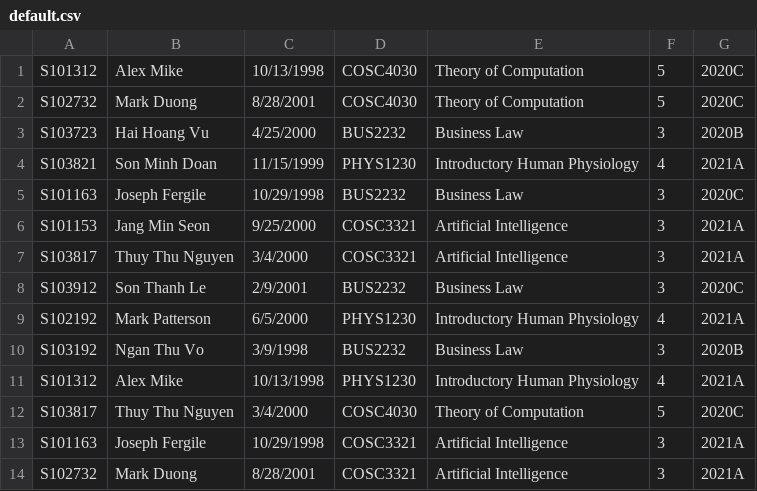
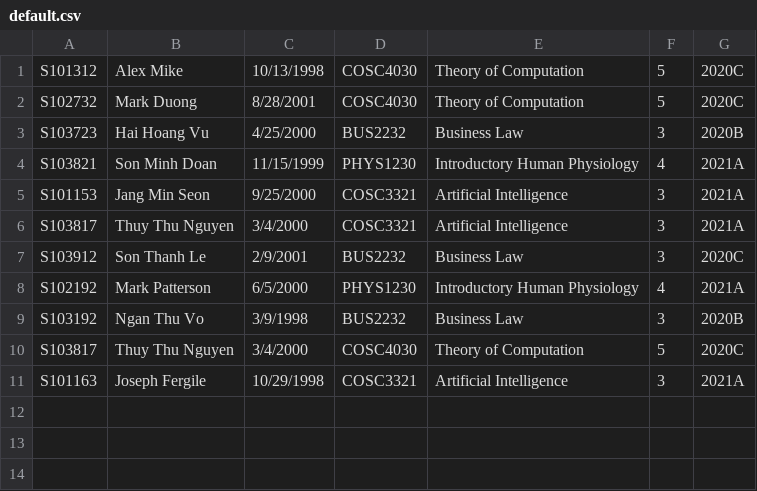
Before and after one commit to duyvu369/Student-Enrolment-System, a CSV file: default.csv, drawn as a sheet.

```diff
--- a/default.csv
+++ b/default.csv
@@ -4,3 +4,2 @@ S103723,Hai Hoang Vu,4/25/2000,BUS2232,Business Law,3,2020B
 S103821,Son Minh Doan,11/15/1999,PHYS1230,Introductory Human Physiology,4,2021A
-S101163,Joseph Fergile,10/29/1998,BUS2232,Business Law,3,2020C
 S101153,Jang Min Seon,9/25/2000,COSC3321,Artificial Intelligence,3,2021A
@@ -10,5 +9,3 @@ S102192,Mark Patterson,6/5/2000,PHYS1230,Introductory Human Physiology,4,2021A
 S103192,Ngan Thu Vo,3/9/1998,BUS2232,Business Law,3,2020B
-S101312,Alex Mike,10/13/1998,PHYS1230,Introductory Human Physiology,4,2021A
 S103817,Thuy Thu Nguyen,3/4/2000,COSC4030,Theory of Computation,5,2020C
 S101163,Joseph Fergile,10/29/1998,COSC3321,Artificial Intelligence,3,2021A
-S102732,Mark Duong,8/28/2001,COSC3321,Artificial Intelligence,3,2021A
```
Also changed, not shown: semester_info.csv, 5 other files.
